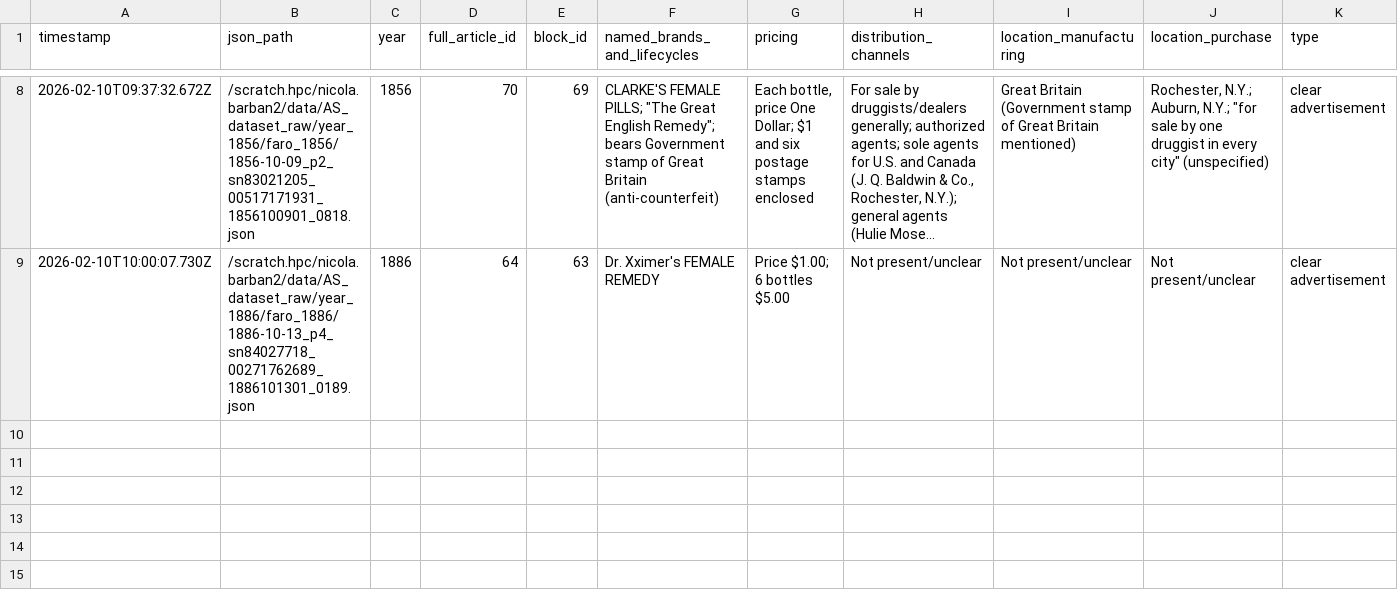
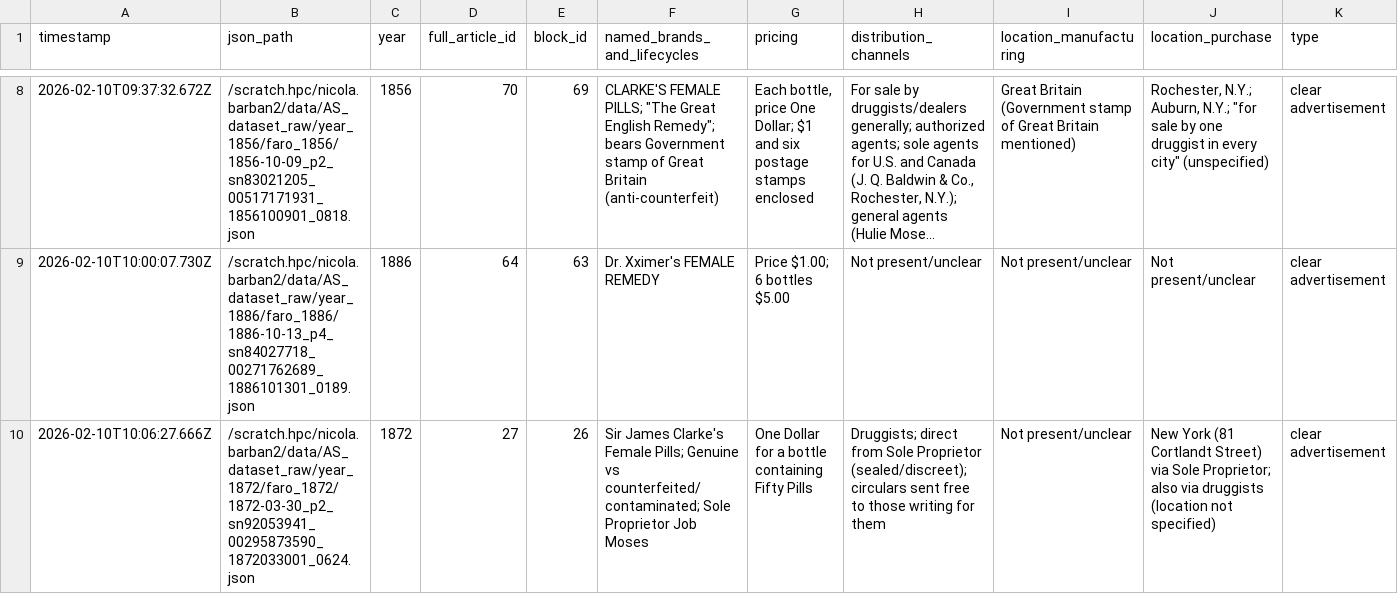
Before and after one commit to nicolabarban/fertility_ads, a CSV file: data/repro_extract.csv, drawn as a sheet; only a part is shown, gaps mark what is left out; long unchanged cells end in …; rows hold the shown columns only; the diff names each change by its address in the sheet, - before the commit and + after, or states it on an @@ line.

Commit message:
Append repro extraction

```diff
--- a/data/repro_extract.csv
+++ b/data/repro_extract.csv
+row 10: 2026-02-10T10:06:27.666Z | /scratch.hpc/nicola.barban2/data/AS_dataset_raw/year_1872/faro_1872/1872-03-30_p2_sn92053941_00295873590_1872033001_0624.json | 1872 | 27 | 26 | Sir James Clarke's Female Pills; Genuine vs counterfeited/contaminated; Sole Proprietor Job Moses | One Dollar for a bottle containing Fifty Pills | Druggists; direct from Sole Proprietor (sealed/discreet); circulars sent free to those writing for them | Not present/unclear | New York (81 Cortlandt Street) via Sole Proprietor; also via druggists (location not specified) | clear advertisement
```
